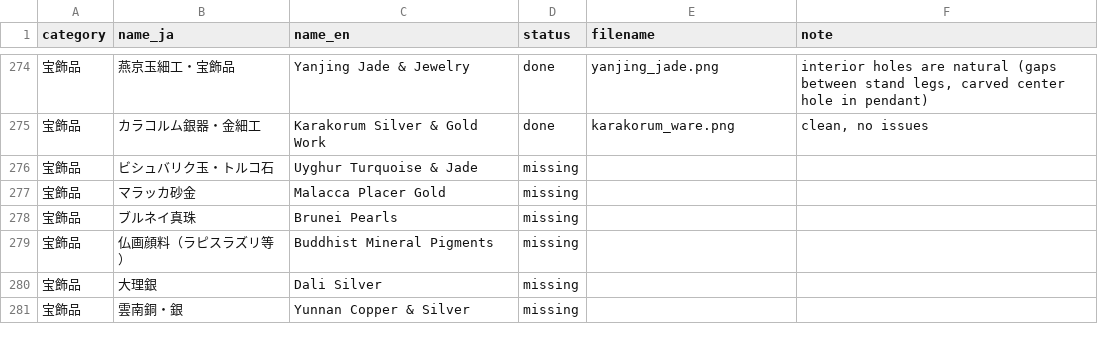
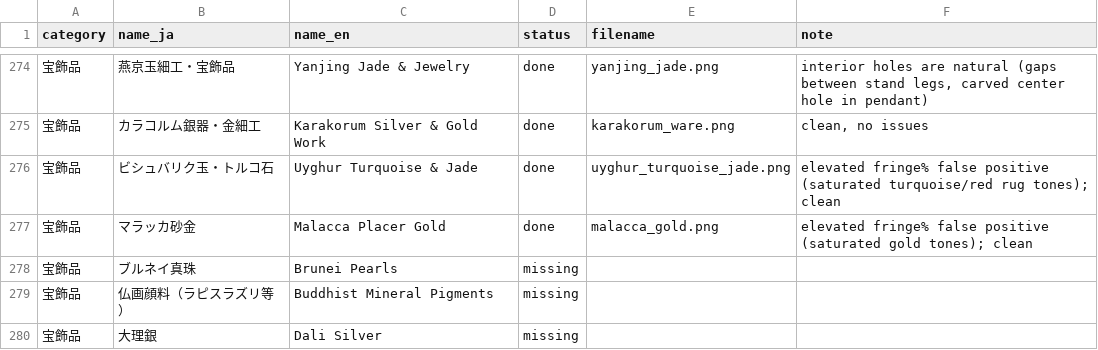
Before and after one commit to mwgmr056/caravan-game-assets, a CSV file: goods_images/goods_image_manifest.csv, drawn as a sheet; only a part is shown, gaps mark what is left out; the shorter side is filled out with more unchanged rows.

```diff
--- a/goods_images/goods_image_manifest.csv
+++ b/goods_images/goods_image_manifest.csv
@@ -275,4 +275,4 @@
 宝飾品,カラコルム銀器・金細工,Karakorum Silver & Gold Work,done,karakorum_ware.png,"clean, no issues"
-宝飾品,ビシュバリク玉・トルコ石,Uyghur Turquoise & Jade,missing,,
-宝飾品,マラッカ砂金,Malacca Placer Gold,missing,,
+宝飾品,ビシュバリク玉・トルコ石,Uyghur Turquoise & Jade,done,uyghur_turquoise_jade.png,elevated fringe% false positive (saturated turquoise/red rug tones); clean
+宝飾品,マラッカ砂金,Malacca Placer Gold,done,malacca_gold.png,elevated fringe% false positive (saturated gold tones); clean
 宝飾品,ブルネイ真珠,Brunei Pearls,missing,,
```
Also changed, not shown: 4 other files.
